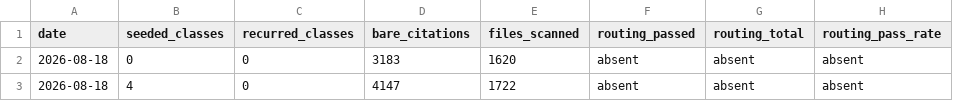
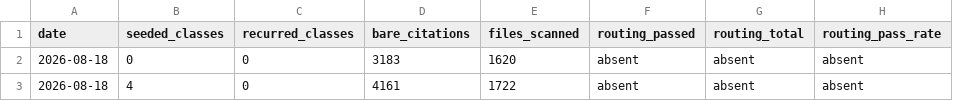
Before and after one commit to kimgranlund/claude-plugins, a CSV file: recurrence-trend.csv, drawn as a sheet.

Commit message:
recurrence-trend.csv: refresh bare_citations count post-rebase onto #698
Post-rebase re-scan: bare_citations 4147 -> 4161 (PR #698's own merged text added
citations); seeded_classes/recurred_classes/files_scanned unchanged.

```diff
--- a/recurrence-trend.csv
+++ b/recurrence-trend.csv
@@ -2,2 +2,2 @@ date,seeded_classes,recurred_classes,bare_citations,files_scanned,routing_passed
 2026-08-18,0,0,3183,1620,absent,absent,absent
-2026-08-18,4,0,4147,1722,absent,absent,absent
+2026-08-18,4,0,4161,1722,absent,absent,absent
```
